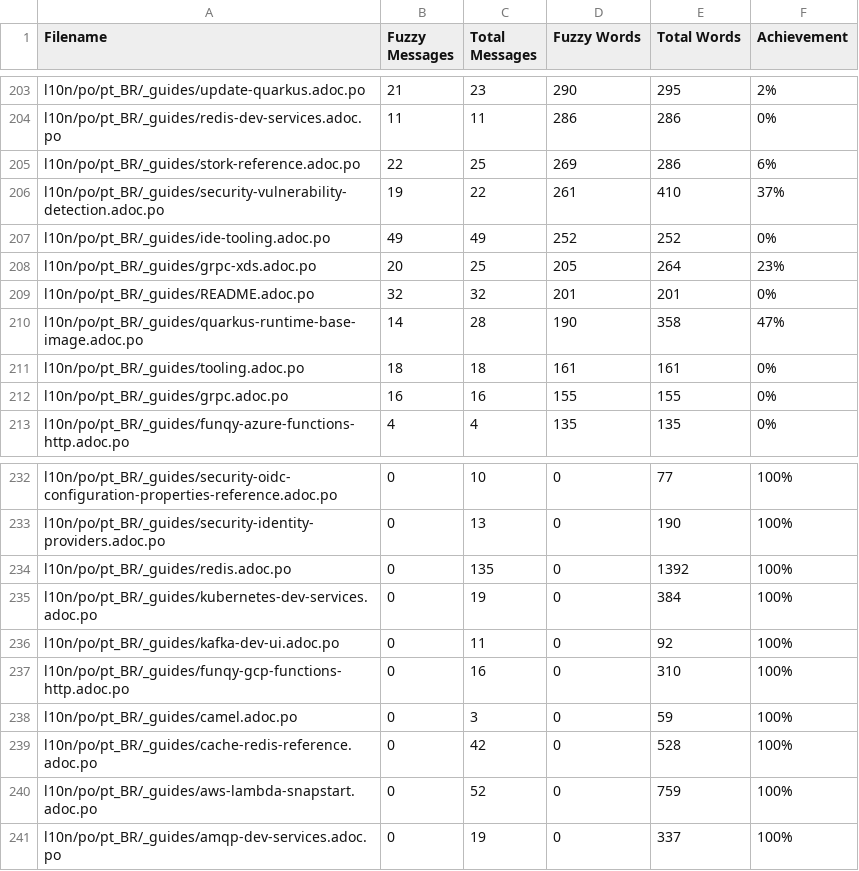
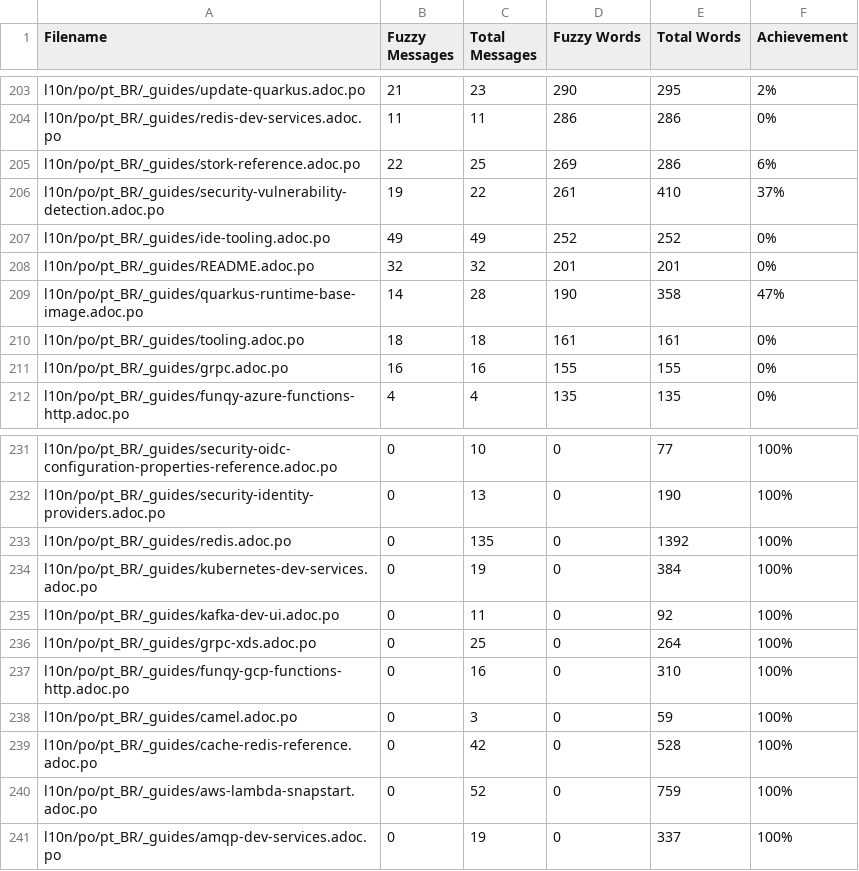
Before and after one commit to quarkusio/pt.quarkus.io, a CSV file: l10n/stats/translation-sorted-by-fuzzy-words.csv, drawn as a sheet; only a part is shown, gaps mark what is left out; removed rows and columns are numbered as before the commit, all else as after; the diff names each change by its address in the sheet, - before the commit and + after, or states it on an @@ line.

Commit message:
Update translation stats

```diff
--- a/l10n/stats/translation-sorted-by-fuzzy-words.csv
+++ b/l10n/stats/translation-sorted-by-fuzzy-words.csv
-row 208: l10n/po/pt_BR/_guides/grpc-xds.adoc.po | 20 | 25 | 205 | 264 | 23%
+row 236: l10n/po/pt_BR/_guides/grpc-xds.adoc.po | 0 | 25 | 0 | 264 | 100%
```
Also changed, not shown: l10n/stats/translation.csv.
